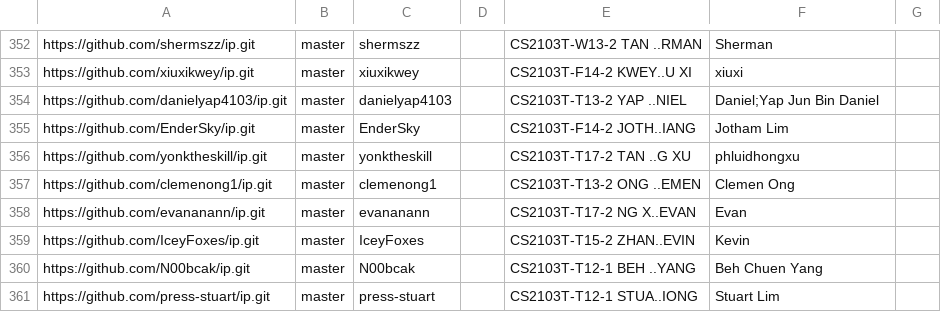
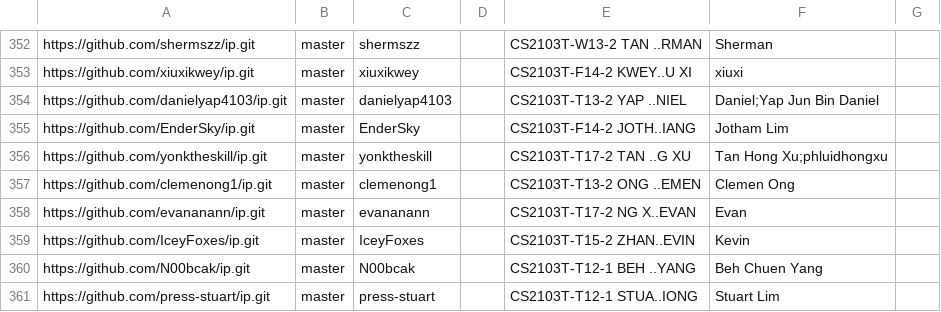
Before and after one commit to NUS-CS2103-AY2526-S2/ip-dashboard, a CSV file: config/author-config.csv, drawn as a sheet; only a part is shown, gaps mark what is left out.

Commit message:
Update configs

```diff
--- a/config/author-config.csv
+++ b/config/author-config.csv
@@ -355,3 +355,3 @@ https://github.com/danielyap4103/ip.git,master,danielyap4103,,CS2103T-T13-2 YAP
 https://github.com/EnderSky/ip.git,master,EnderSky,,CS2103T-F14-2 JOTH..IANG,Jotham Lim,
-https://github.com/yonktheskill/ip.git,master,yonktheskill,,CS2103T-T17-2 TAN ..G XU,phluidhongxu,
+https://github.com/yonktheskill/ip.git,master,yonktheskill,,CS2103T-T17-2 TAN ..G XU,Tan Hong Xu;phluidhongxu,
 https://github.com/clemenong1/ip.git,master,clemenong1,,CS2103T-T13-2 ONG ..EMEN,Clemen Ong,
```
